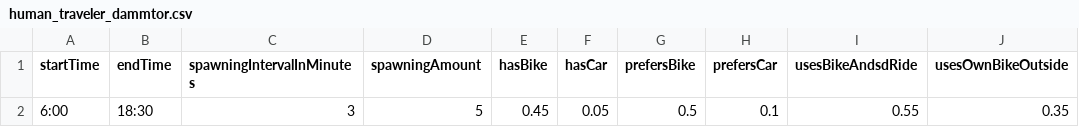
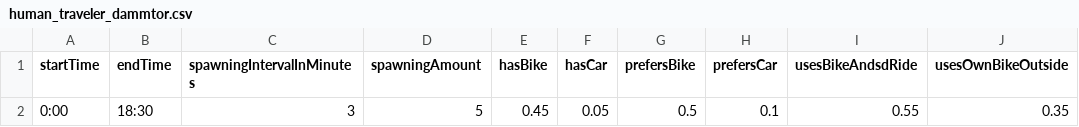
Before and after one commit to Proviant/HamburgAlsterBikes, a CSV file: HamburgAlsterBikes/resources/human_traveler_dammtor.csv, drawn as a sheet; only a part is shown; the diff names each change by its address in the sheet, - before the commit and + after, or states it on an @@ line.

```diff
--- a/HamburgAlsterBikes/resources/human_traveler_dammtor.csv
+++ b/HamburgAlsterBikes/resources/human_traveler_dammtor.csv
-A2 (startTime): 6:00
+A2 (startTime): 0:00
```
Also changed, not shown: 15 other files.
